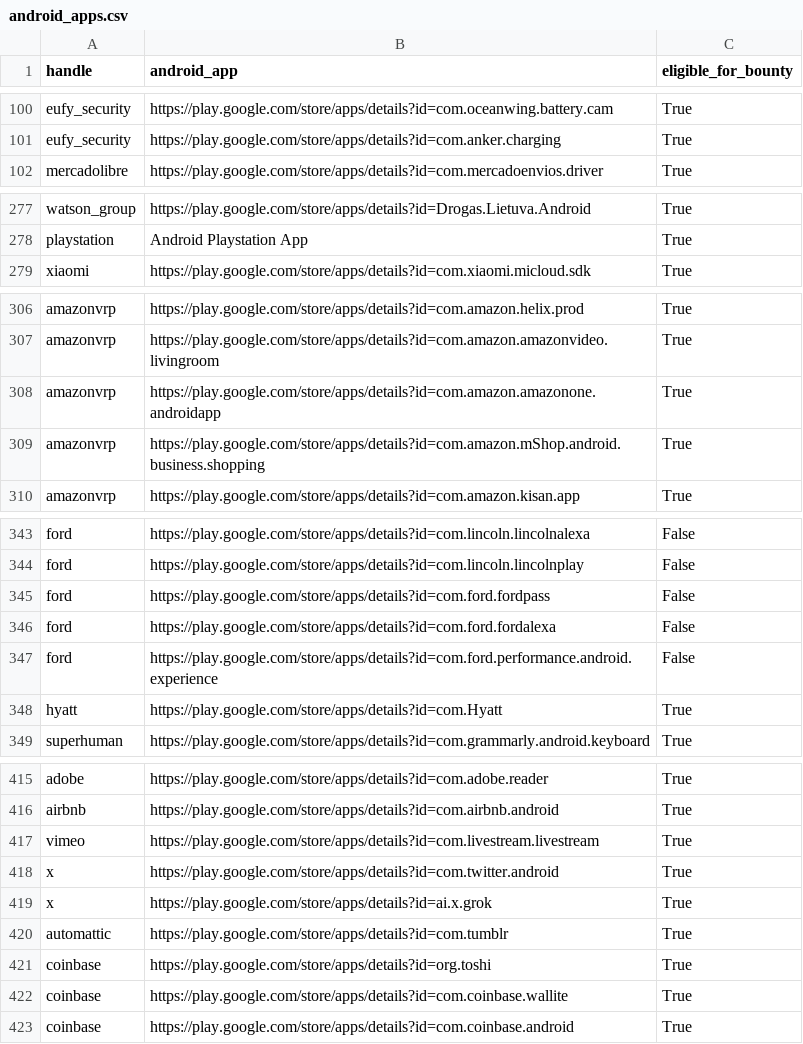
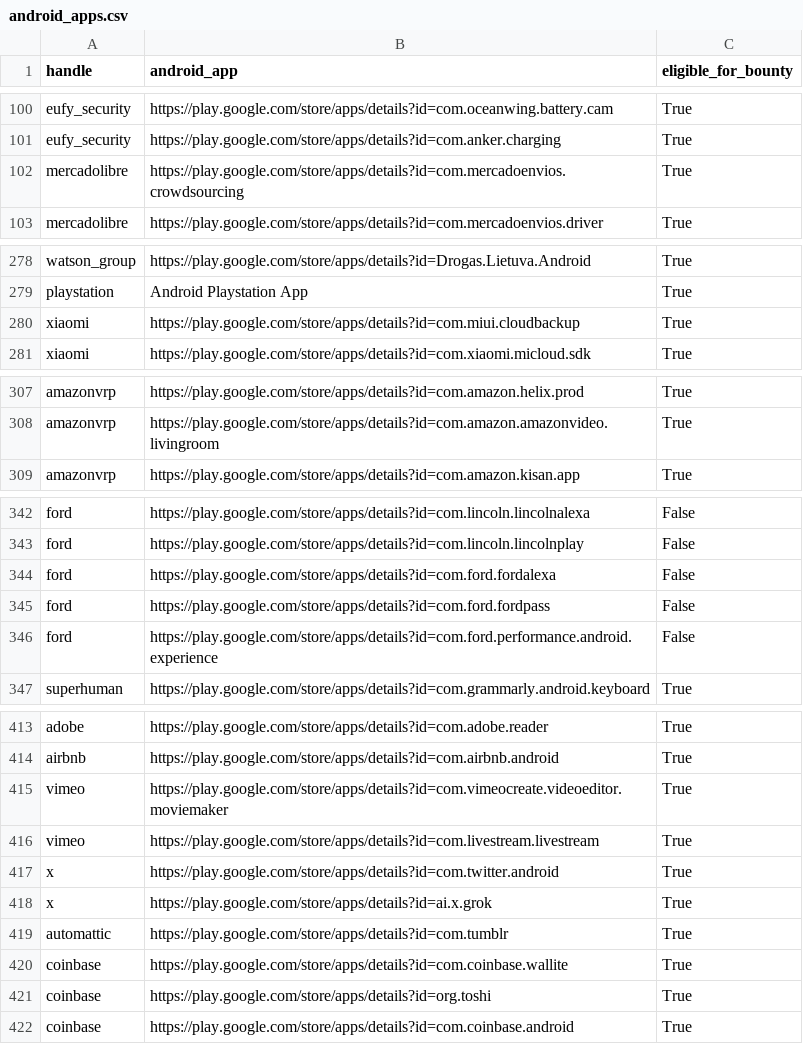
Before and after one commit to SecShiv/h1androidapp_scope, a CSV file: android_apps.csv, drawn as a sheet; only a part is shown, gaps mark what is left out; the diff covers the shown part only.

```diff
--- a/android_apps.csv
+++ b/android_apps.csv
@@ -101,2 +101,3 @@ eufy_security,https://play.google.com/store/apps/details?id=com.oceanwing.batter
 eufy_security,https://play.google.com/store/apps/details?id=com.anker.charging,True
+mercadolibre,https://play.google.com/store/apps/details?id=com.mercadoenvios.crowdsourcing,True
 mercadolibre,https://play.google.com/store/apps/details?id=com.mercadoenvios.driver,True
@@ -278,2 +279,3 @@ watson_group,https://play.google.com/store/apps/details?id=Drogas.Lietuva.Androi
 playstation,Android Playstation App,True
+xiaomi,https://play.google.com/store/apps/details?id=com.miui.cloudbackup,True
 xiaomi,https://play.google.com/store/apps/details?id=com.xiaomi.micloud.sdk,True
@@ -307,4 +308,2 @@ amazonvrp,https://play.google.com/store/apps/details?id=com.amazon.helix.prod,Tr
 amazonvrp,https://play.google.com/store/apps/details?id=com.amazon.amazonvideo.livingroom,True
-amazonvrp,https://play.google.com/store/apps/details?id=com.amazon.amazonone.androidapp,True
-amazonvrp,https://play.google.com/store/apps/details?id=com.amazon.mShop.android.business.shopping,True
 amazonvrp,https://play.google.com/store/apps/details?id=com.amazon.kisan.app,True
@@ -344,6 +343,5 @@ ford,https://play.google.com/store/apps/details?id=com.lincoln.lincolnalexa,Fals
 ford,https://play.google.com/store/apps/details?id=com.lincoln.lincolnplay,False
+ford,https://play.google.com/store/apps/details?id=com.ford.fordalexa,False
 ford,https://play.google.com/store/apps/details?id=com.ford.fordpass,False
-ford,https://play.google.com/store/apps/details?id=com.ford.fordalexa,False
 ford,https://play.google.com/store/apps/details?id=com.ford.performance.android.experience,False
-hyatt,https://play.google.com/store/apps/details?id=com.Hyatt,True
 superhuman,https://play.google.com/store/apps/details?id=com.grammarly.android.keyboard,True
@@ -416,2 +414,3 @@ adobe,https://play.google.com/store/apps/details?id=com.adobe.reader,True
 airbnb,https://play.google.com/store/apps/details?id=com.airbnb.android,True
+vimeo,https://play.google.com/store/apps/details?id=com.vimeocreate.videoeditor.moviemaker,True
 vimeo,https://play.google.com/store/apps/details?id=com.livestream.livestream,True
@@ -420,4 +419,4 @@ x,https://play.google.com/store/apps/details?id=ai.x.grok,True
 automattic,https://play.google.com/store/apps/details?id=com.tumblr,True
+coinbase,https://play.google.com/store/apps/details?id=com.coinbase.wallite,True
 coinbase,https://play.google.com/store/apps/details?id=org.toshi,True
-coinbase,https://play.google.com/store/apps/details?id=com.coinbase.wallite,True
 coinbase,https://play.google.com/store/apps/details?id=com.coinbase.android,True
```
Also changed, not shown: 11 moved rows elsewhere in this file, 3 other files.
